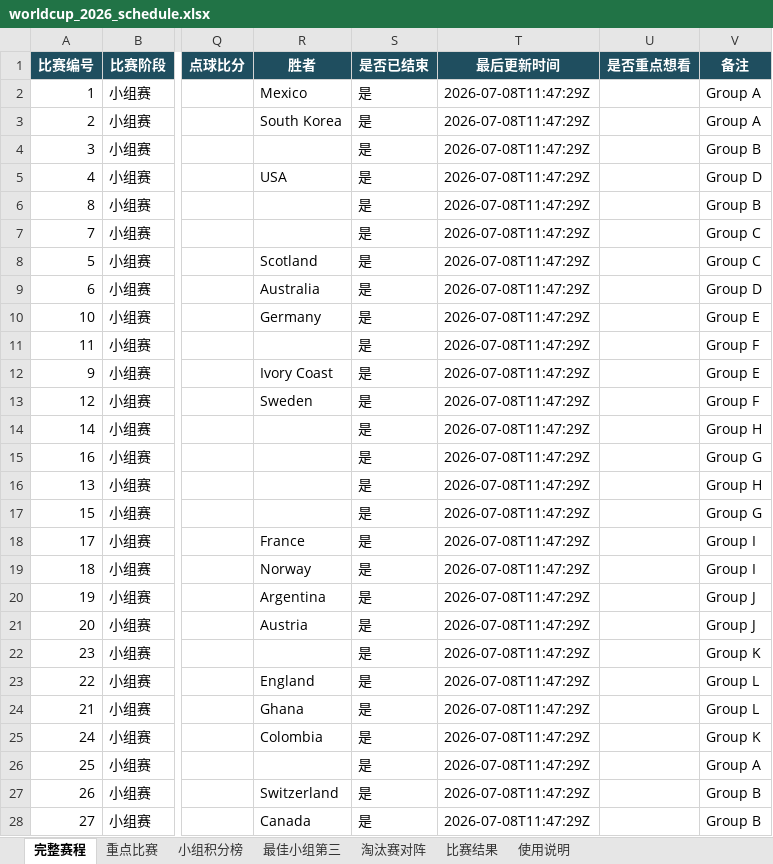
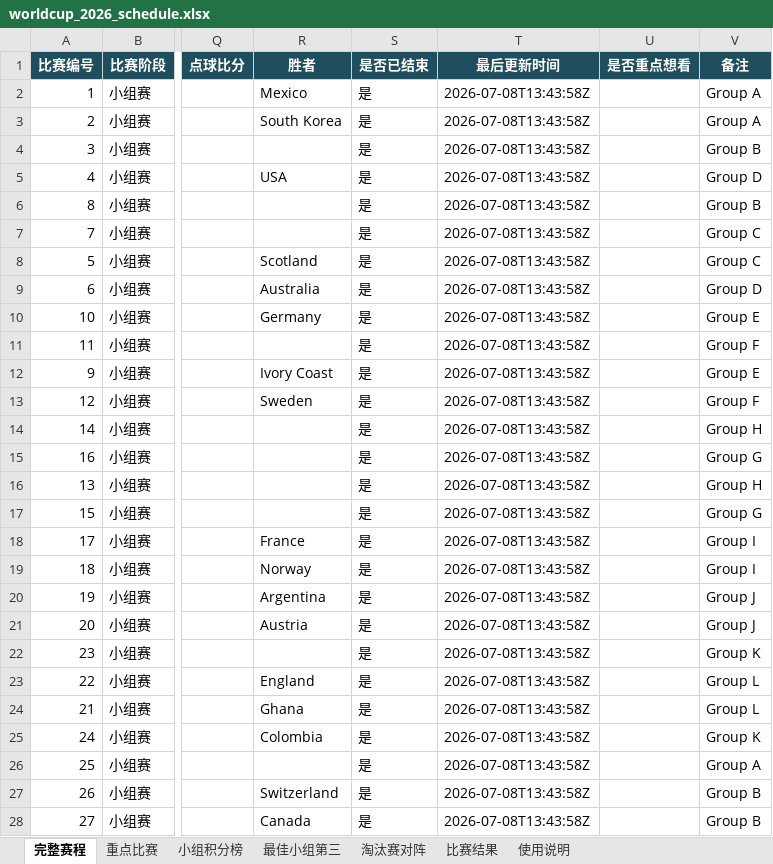
Before and after one commit to zhaojinwen2023-oss/World-Cup-2026, an Excel workbook: worldcup-schedule/output/worldcup_2026_schedule.xlsx, sheet 完整赛程, drawn as a sheet; only a part is shown, gaps mark what is left out; values as stored, in another font and other column widths than the file's, no borders; table styles not drawn; the diff covers the shown part only; the diff names each change by its address in the sheet, - before the commit and + after, or states it on an @@ line.

```diff
--- a/worldcup-schedule/output/worldcup_2026_schedule.xlsx (sheet 完整赛程)
+++ b/worldcup-schedule/output/worldcup_2026_schedule.xlsx (sheet 完整赛程)
-T2:T28 (最后更新时间): 2026-07-08T11:47:29Z
+T2:T28 (最后更新时间): 2026-07-08T13:43:58Z
```
Also changed, not shown: 70 edited cells elsewhere in this sheet, sheet 比赛结果, sheet 使用说明, 6 other files.
